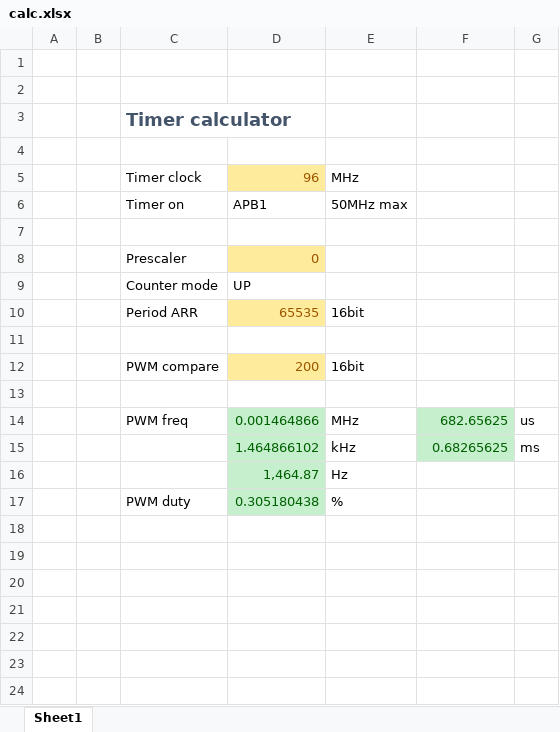
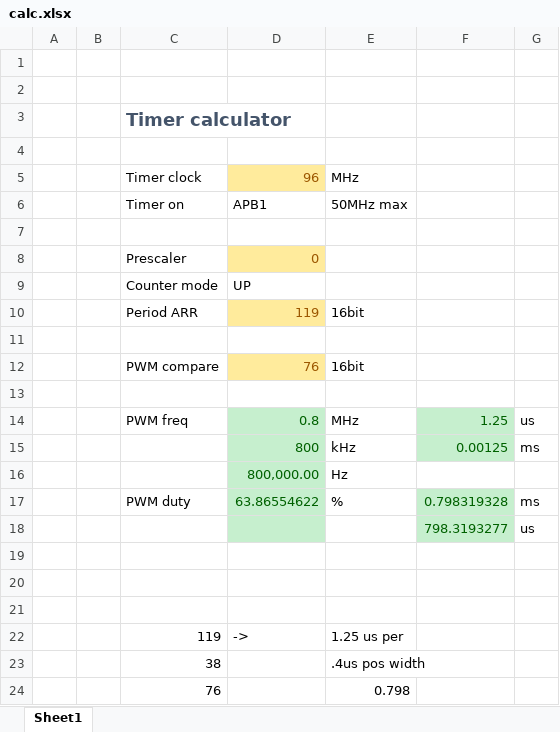
Before and after one commit to yym36100/neopixel, an Excel workbook: doc/calc.xlsx, sheet Sheet1, drawn as a sheet; values as stored, in another font and other column widths than the file's, no borders; charts and pictures not drawn; addresses are those after the commit; the diff names each change by its address in the sheet, - before the commit and + after, or states it on an @@ line.

Commit message:
dma added, compare event is used, compare value is updated on update event (preload enabled)

```diff
--- a/doc/calc.xlsx (sheet Sheet1)
+++ b/doc/calc.xlsx (sheet Sheet1)
-D10: 65535
+D10: 119
-D12: 200
+D12: 76
-D14: 0.001464866
+D14: 0.8
-F14: 682.65625
+F14: 1.25
+row 15:  |  |  | 800 | kHz | 0.00125 | ms
+row 16:  |  |  | 800,000.00 | Hz
+row 17:  |  | PWM duty | 63.86554622 | % | 0.798319328 | ms
+row 18:  |  |  |  |  | 798.3193277 | us
-row 19:  |  |  | 1.464866102 | kHz | 0.68265625 | ms
+row 19: (empty)
-D19:D21 fill: #C6EFCE
+D19:D21 fill: none
-F19 fill: #C6EFCE
+F19 fill: none
-row 20:  |  |  | 1,464.87 | Hz
+row 20: (empty)
-row 21:  |  | PWM duty | 0.305180438 | %
+row 21: (empty)
+row 22:  |  | 119 | -> | 1.25 us per
+row 23:  |  | 38 |  | .4us pos width
+row 24:  |  | 76 |  | 0.798
```
Also changed, not shown: charts or pictures, 8 other files.
